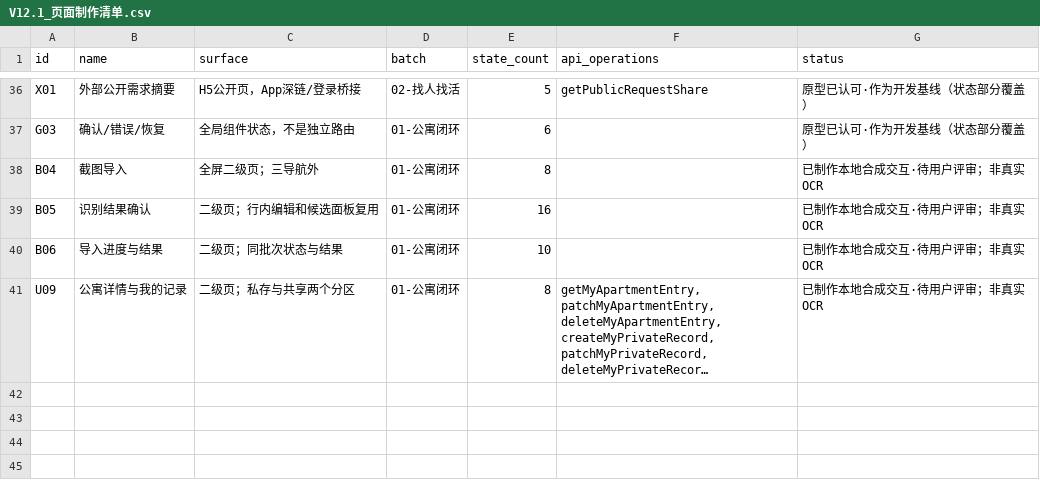
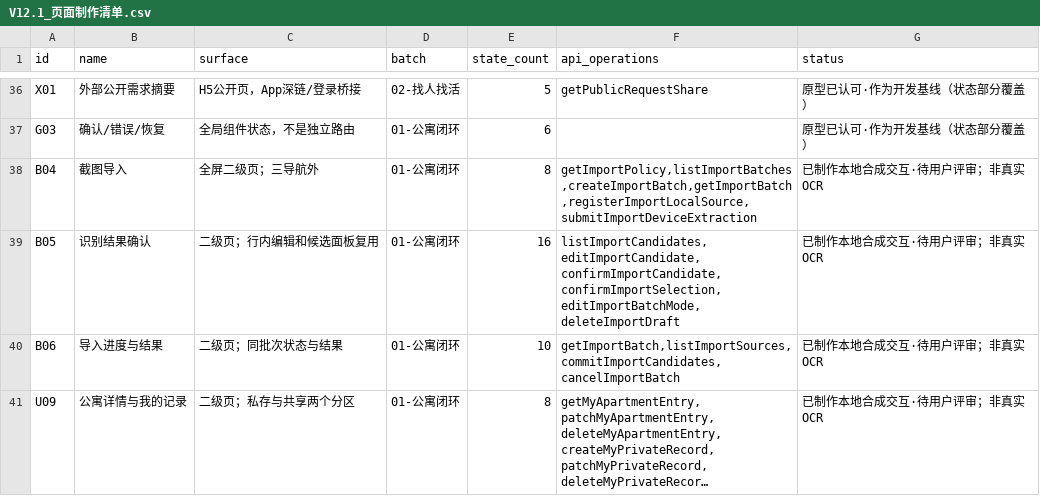
Before and after one commit to olly888/abasong, a CSV file: docs/product/V12.1_页面制作清单.csv, drawn as a sheet; only a part is shown, gaps mark what is left out; long unchanged cells end in …; the diff names each change by its address in the sheet, - before the commit and + after, or states it on an @@ line.

Commit message:
feat(d1): connect public apartment data and encrypted import drafts

```diff
--- a/docs/product/V12.1_页面制作清单.csv
+++ b/docs/product/V12.1_页面制作清单.csv
-F38 (api_operations): (empty)
+F38 (api_operations): getImportPolicy,listImportBatches,createImportBatch,getImportBatch,registerImportLocalSource,submitImportDeviceExtraction
-F39 (api_operations): (empty)
+F39 (api_operations): listImportCandidates,editImportCandidate,confirmImportCandidate,confirmImportSelection,editImportBatchMode,deleteImportDraft
-F40 (api_operations): (empty)
+F40 (api_operations): getImportBatch,listImportSources,commitImportCandidates,cancelImportBatch
```
Also changed, not shown: 36 other files.
